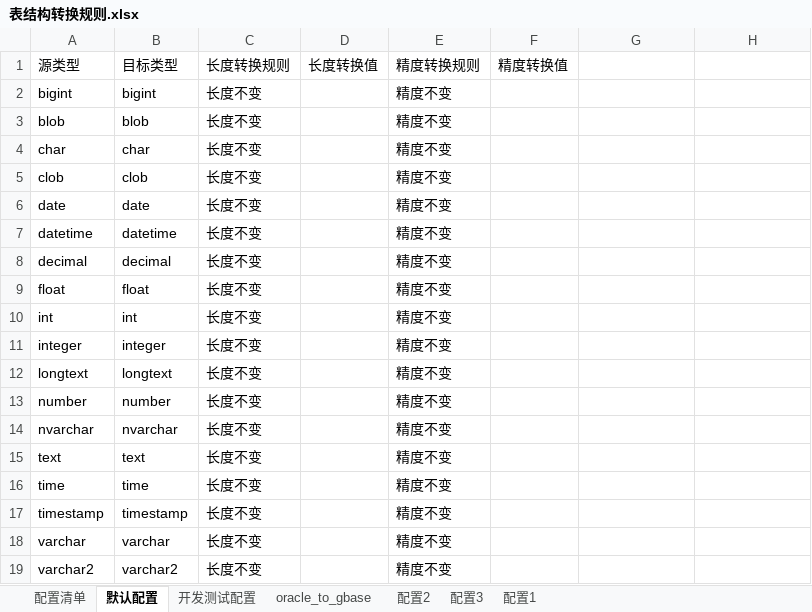
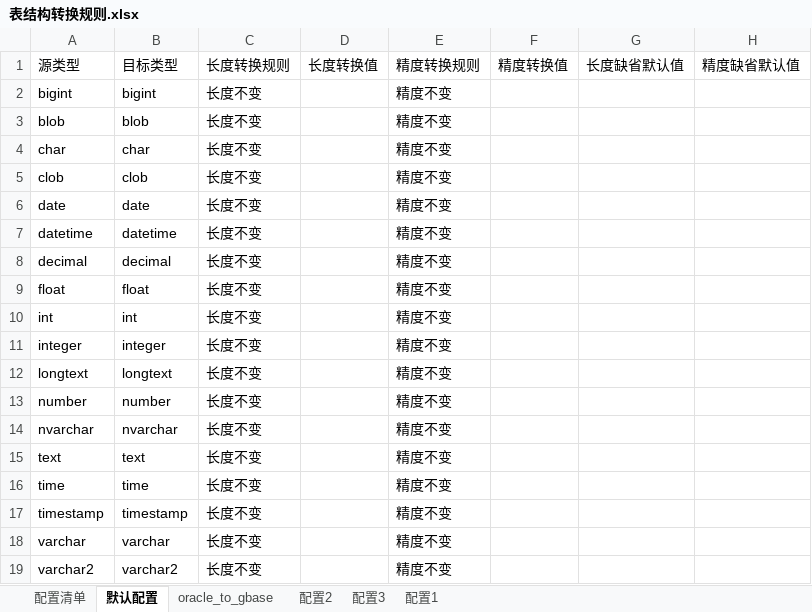
Before and after one commit to lj786824023/ljz-tools, an Excel workbook: 表结构转换/_internal/aaa_etc/表结构转换规则.xlsx, sheet 默认配置, drawn as a sheet; values as stored, in another font and other column widths than the file's, no borders; the diff names each change by its address in the sheet, - before the commit and + after, or states it on an @@ line.

```diff
--- a/表结构转换/_internal/aaa_etc/表结构转换规则.xlsx (sheet 默认配置)
+++ b/表结构转换/_internal/aaa_etc/表结构转换规则.xlsx (sheet 默认配置)
-sheet tab: 开发测试配置
-G1: (empty)
+G1: 长度缺省默认值
-H1: (empty)
+H1: 精度缺省默认值
```
Also changed, not shown: sheet oracle_to_gbase, sheet 配置1, sheet 配置2, sheet 配置3, 1 other file.
